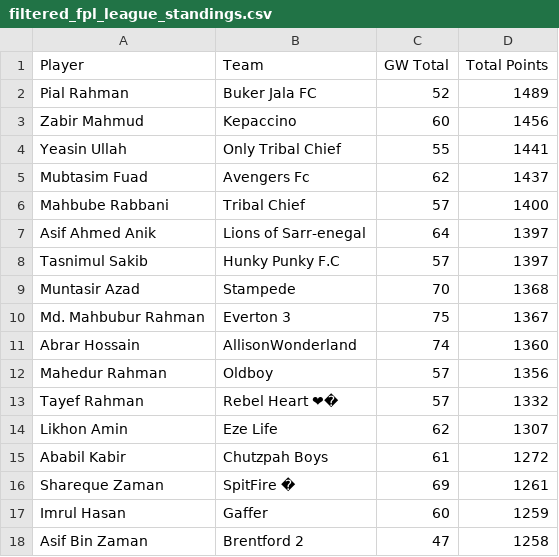
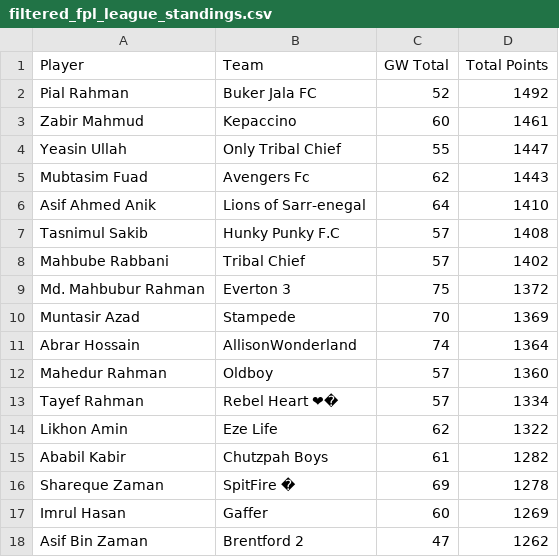
Before and after one commit to AbrarHossainHimself/flcb_fpl_mini_league, a CSV file: filtered_fpl_league_standings.csv, drawn as a sheet.

```diff
--- a/filtered_fpl_league_standings.csv
+++ b/filtered_fpl_league_standings.csv
@@ -1,18 +1,18 @@
 Player,Team,GW Total,Total Points
-Pial Rahman,Buker Jala FC,52,1489
-Zabir Mahmud,Kepaccino,60,1456
-Yeasin Ullah,Only Tribal Chief,55,1441
-Mubtasim Fuad,Avengers Fc,62,1437
-Mahbube Rabbani,Tribal Chief,57,1400
-Asif Ahmed Anik,Lions of Sarr-enegal,64,1397
-Tasnimul Sakib,Hunky Punky F.C,57,1397
-Muntasir Azad,Stampede,70,1368
-Md. Mahbubur Rahman,Everton 3,75,1367
-Abrar Hossain,AllisonWonderland,74,1360
-Mahedur Rahman,Oldboy,57,1356
-Tayef Rahman,Rebel Heart ❤�,57,1332
-Likhon Amin,Eze Life,62,1307
-Ababil Kabir,Chutzpah Boys,61,1272
-Shareque Zaman,SpitFire �,69,1261
-Imrul Hasan,Gaffer,60,1259
-Asif Bin Zaman,Brentford 2,47,1258
+Pial Rahman,Buker Jala FC,52,1492
+Zabir Mahmud,Kepaccino,60,1461
+Yeasin Ullah,Only Tribal Chief,55,1447
+Mubtasim Fuad,Avengers Fc,62,1443
+Asif Ahmed Anik,Lions of Sarr-enegal,64,1410
+Tasnimul Sakib,Hunky Punky F.C,57,1408
+Mahbube Rabbani,Tribal Chief,57,1402
+Md. Mahbubur Rahman,Everton 3,75,1372
+Muntasir Azad,Stampede,70,1369
+Abrar Hossain,AllisonWonderland,74,1364
+Mahedur Rahman,Oldboy,57,1360
+Tayef Rahman,Rebel Heart ❤�,57,1334
+Likhon Amin,Eze Life,62,1322
+Ababil Kabir,Chutzpah Boys,61,1282
+Shareque Zaman,SpitFire �,69,1278
+Imrul Hasan,Gaffer,60,1269
+Asif Bin Zaman,Brentford 2,47,1262
```
Also changed, not shown: 1 other file.
